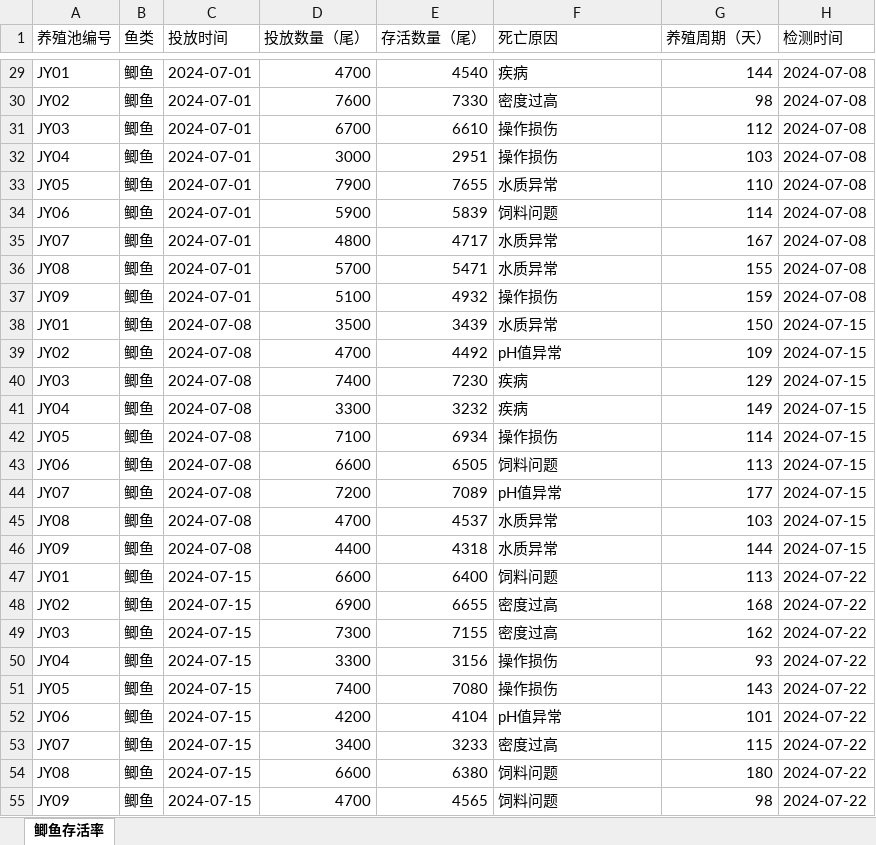
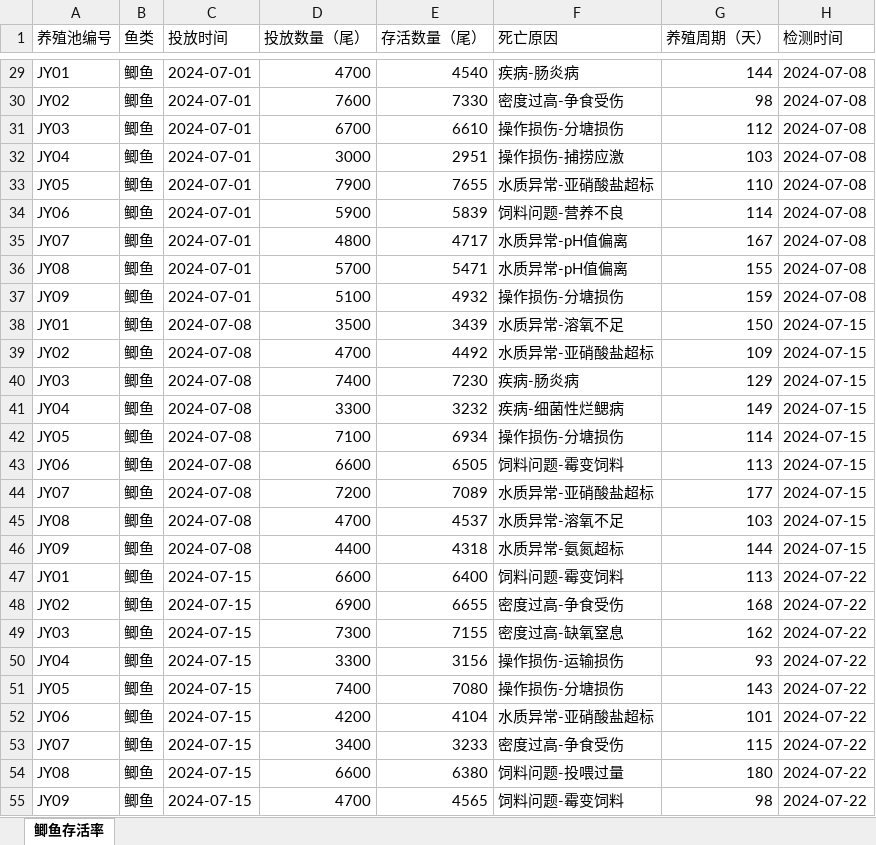
Before and after one commit to chenzhengduan/blog, an Excel workbook: 专利/德清瓜山水产养殖有限公司/存活率/正式/01-青鱼/10-鲫鱼/养殖鲫鱼存活率检测数据包.xlsx, sheet 鲫鱼存活率, drawn as a sheet; only a part is shown, gaps mark what is left out; values as stored, in another font and other column widths than the file's, no borders; the diff covers the shown part only; the diff names each change by its address in the sheet, - before the commit and + after, or states it on an @@ line.

```diff
--- a/专利/德清瓜山水产养殖有限公司/存活率/正式/01-青鱼/10-鲫鱼/养殖鲫鱼存活率检测数据包.xlsx (sheet 鲫鱼存活率)
+++ b/专利/德清瓜山水产养殖有限公司/存活率/正式/01-青鱼/10-鲫鱼/养殖鲫鱼存活率检测数据包.xlsx (sheet 鲫鱼存活率)
-F29 (死亡原因): 疾病
+F29 (死亡原因): 疾病-肠炎病
-F30 (死亡原因): 密度过高
+F30 (死亡原因): 密度过高-争食受伤
-F31 (死亡原因): 操作损伤
+F31 (死亡原因): 操作损伤-分塘损伤
-F32 (死亡原因): 操作损伤
+F32 (死亡原因): 操作损伤-捕捞应激
-F33 (死亡原因): 水质异常
+F33 (死亡原因): 水质异常-亚硝酸盐超标
-F34 (死亡原因): 饲料问题
+F34 (死亡原因): 饲料问题-营养不良
-F35:F36 (死亡原因): 水质异常
+F35:F36 (死亡原因): 水质异常-pH值偏离
-F37 (死亡原因): 操作损伤
+F37 (死亡原因): 操作损伤-分塘损伤
-F38 (死亡原因): 水质异常
+F38 (死亡原因): 水质异常-溶氧不足
-F39 (死亡原因): pH值异常
+F39 (死亡原因): 水质异常-亚硝酸盐超标
-F40 (死亡原因): 疾病
+F40 (死亡原因): 疾病-肠炎病
-F41 (死亡原因): 疾病
+F41 (死亡原因): 疾病-细菌性烂鳃病
-F42 (死亡原因): 操作损伤
+F42 (死亡原因): 操作损伤-分塘损伤
-F43 (死亡原因): 饲料问题
+F43 (死亡原因): 饲料问题-霉变饲料
-F44 (死亡原因): pH值异常
+F44 (死亡原因): 水质异常-亚硝酸盐超标
-F45 (死亡原因): 水质异常
+F45 (死亡原因): 水质异常-溶氧不足
-F46 (死亡原因): 水质异常
+F46 (死亡原因): 水质异常-氨氮超标
-F47 (死亡原因): 饲料问题
+F47 (死亡原因): 饲料问题-霉变饲料
-F48 (死亡原因): 密度过高
+F48 (死亡原因): 密度过高-争食受伤
-F49 (死亡原因): 密度过高
+F49 (死亡原因): 密度过高-缺氧窒息
-F50 (死亡原因): 操作损伤
+F50 (死亡原因): 操作损伤-运输损伤
-F51 (死亡原因): 操作损伤
+F51 (死亡原因): 操作损伤-分塘损伤
-F52 (死亡原因): pH值异常
+F52 (死亡原因): 水质异常-亚硝酸盐超标
-F53 (死亡原因): 密度过高
+F53 (死亡原因): 密度过高-争食受伤
-F54 (死亡原因): 饲料问题
+F54 (死亡原因): 饲料问题-投喂过量
-F55 (死亡原因): 饲料问题
+F55 (死亡原因): 饲料问题-霉变饲料
```
Also changed, not shown: 513 edited cells elsewhere in this sheet, 5 other files.
